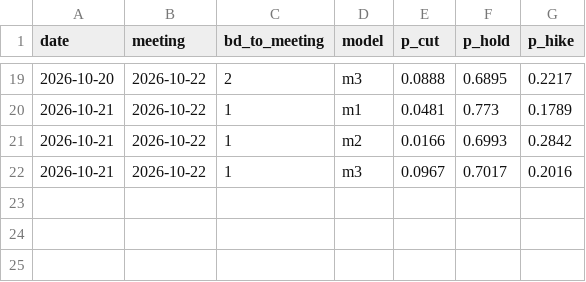
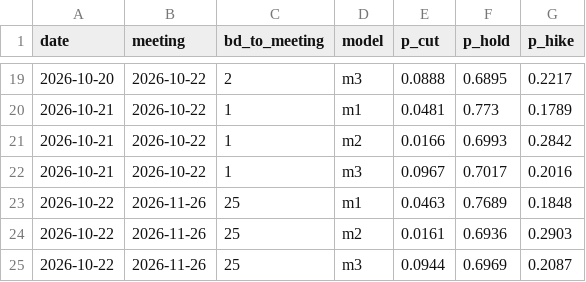
Before and after one commit to raspos/bokwatch, a CSV file: data/decision_log.csv, drawn as a sheet; only a part is shown, gaps mark what is left out; the diff names each change by its address in the sheet, - before the commit and + after, or states it on an @@ line.

```diff
--- a/data/decision_log.csv
+++ b/data/decision_log.csv
+row 23: 2026-10-22 | 2026-11-26 | 25 | m1 | 0.0463 | 0.7689 | 0.1848
+row 24: 2026-10-22 | 2026-11-26 | 25 | m2 | 0.0161 | 0.6936 | 0.2903
+row 25: 2026-10-22 | 2026-11-26 | 25 | m3 | 0.0944 | 0.6969 | 0.2087
```
Also changed, not shown: data/cd_curve.csv, data/futures.csv, 23 other files.
